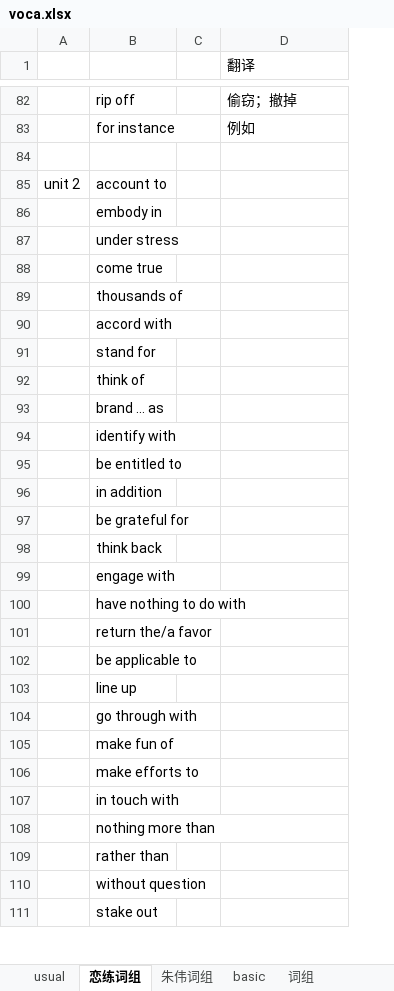
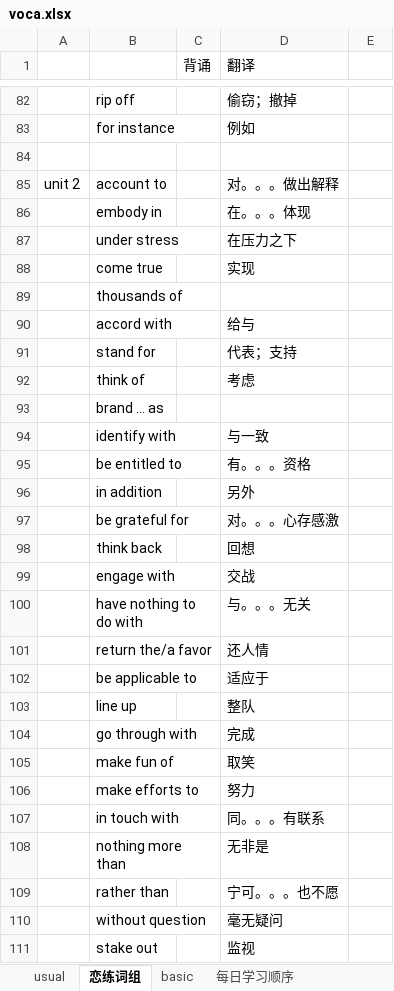
Before and after one commit to yuanlinhu/english_study1, an Excel workbook: voca.xlsx, sheet 恋练词组, drawn as a sheet; only a part is shown, gaps mark what is left out; values as stored, in another font and other column widths than the file's, no cell formats; removed rows and columns are numbered as before the commit, all else as after; the diff covers the shown part only; the diff names each change by its address in the sheet, - before the commit and + after, or states it on an @@ line.

```diff
--- a/voca.xlsx (sheet 恋练词组)
+++ b/voca.xlsx (sheet 恋练词组)
-column C, empty
+column C (背诵), empty
+column E, empty
-D85 (翻译): (empty)
+D85 (翻译): 对。。。做出解释
-D86 (翻译): (empty)
+D86 (翻译): 在。。。体现
-D87 (翻译): (empty)
+D87 (翻译): 在压力之下
-D88 (翻译): (empty)
+D88 (翻译): 实现
-D90 (翻译): (empty)
+D90 (翻译): 给与
-D91 (翻译): (empty)
+D91 (翻译): 代表；支持
-D92 (翻译): (empty)
+D92 (翻译): 考虑
-D94 (翻译): (empty)
+D94 (翻译): 与一致
-D95 (翻译): (empty)
+D95 (翻译): 有。。。资格
-D96 (翻译): (empty)
+D96 (翻译): 另外
-D97 (翻译): (empty)
+D97 (翻译): 对。。。心存感激
-D98 (翻译): (empty)
+D98 (翻译): 回想
-D99 (翻译): (empty)
+D99 (翻译): 交战
-D100 (翻译): (empty)
+D100 (翻译): 与。。。无关
-D101 (翻译): (empty)
+D101 (翻译): 还人情
-D102 (翻译): (empty)
+D102 (翻译): 适应于
-D103 (翻译): (empty)
+D103 (翻译): 整队
-D104 (翻译): (empty)
+D104 (翻译): 完成
-D105 (翻译): (empty)
+D105 (翻译): 取笑
-D106 (翻译): (empty)
+D106 (翻译): 努力
-D107 (翻译): (empty)
+D107 (翻译): 同。。。有联系
-D108 (翻译): (empty)
+D108 (翻译): 无非是
-D109 (翻译): (empty)
+D109 (翻译): 宁可。。。也不愿
-D110 (翻译): (empty)
+D110 (翻译): 毫无疑问
-D111 (翻译): (empty)
+D111 (翻译): 监视
```
Also changed, not shown: 1754 added rows, 1 removed row and 96 edited cells elsewhere in this sheet, sheet usual, other sheet tabs, cell formats, hidden cells, book.xlsx, daily.xlsx, 2 other files.
